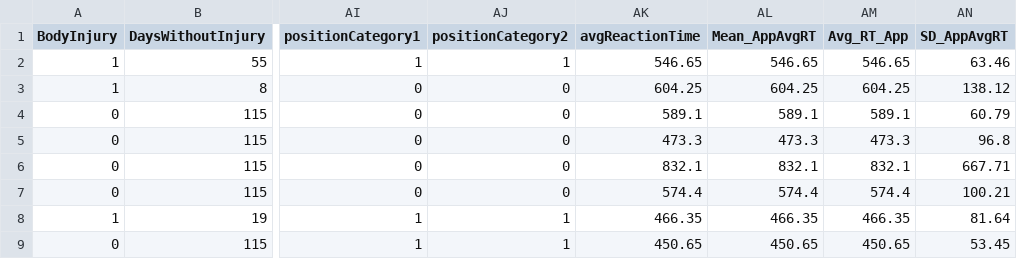
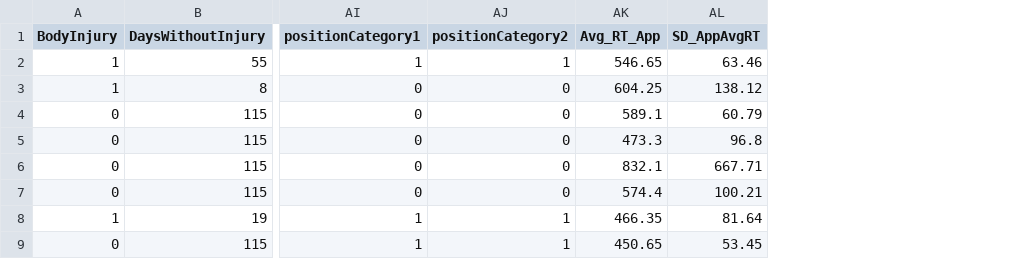
Before and after one commit to UTC-SCAL/SportInjuryPrediction, a CSV file: Data/Sport Injury Data Cleaned.csv, drawn as a sheet; only a part is shown, gaps mark what is left out; the diff names each change by its address in the sheet, - before the commit and + after, or states it on an @@ line.

```diff
--- a/Data/Sport Injury Data Cleaned.csv
+++ b/Data/Sport Injury Data Cleaned.csv
-column AK (avgReactionTime), rows 2-9: 546.65 | 604.25 | 589.1 | 473.3 | 832.1 | 574.4 | 466.35 | 450.65
-column AL (Mean_AppAvgRT), rows 2-9: 546.65 | 604.25 | 589.1 | 473.3 | 832.1 | 574.4 | 466.35 | 450.65
```
Also changed, not shown: Modeling Results/MMR Versions/DroppedVars/2020-03-06AverageHolder.csv, 2 other files.
